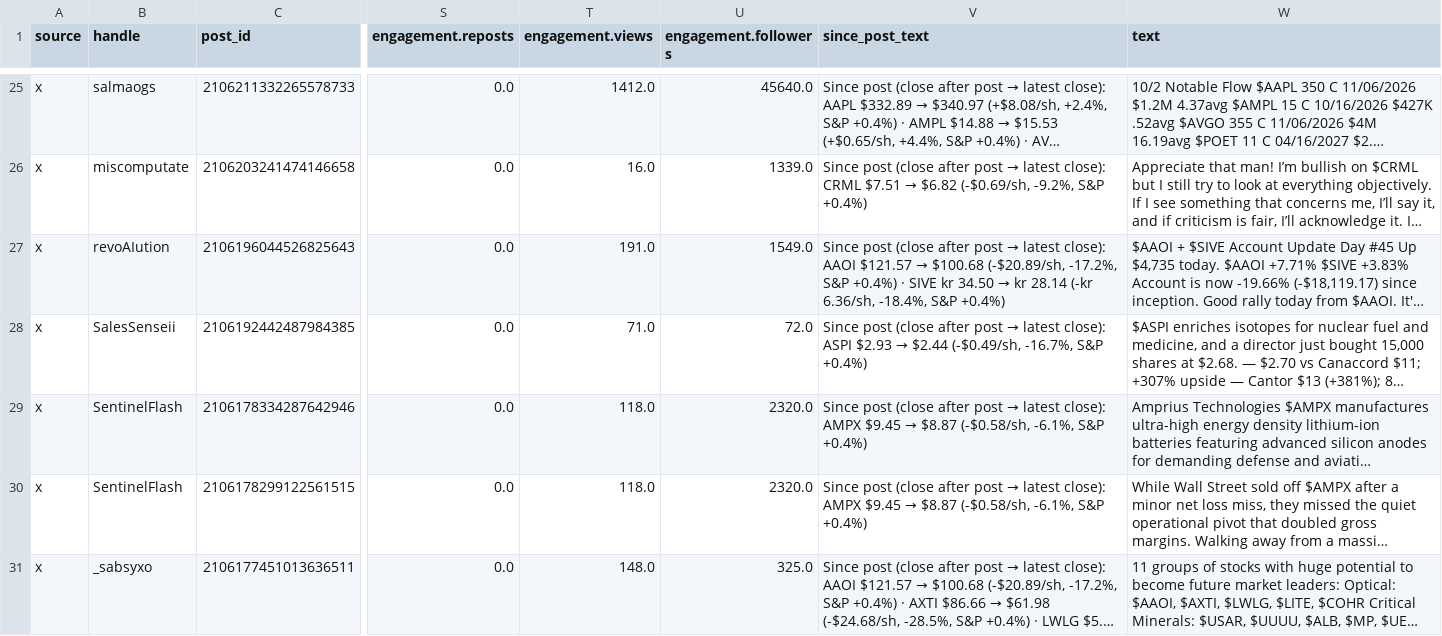
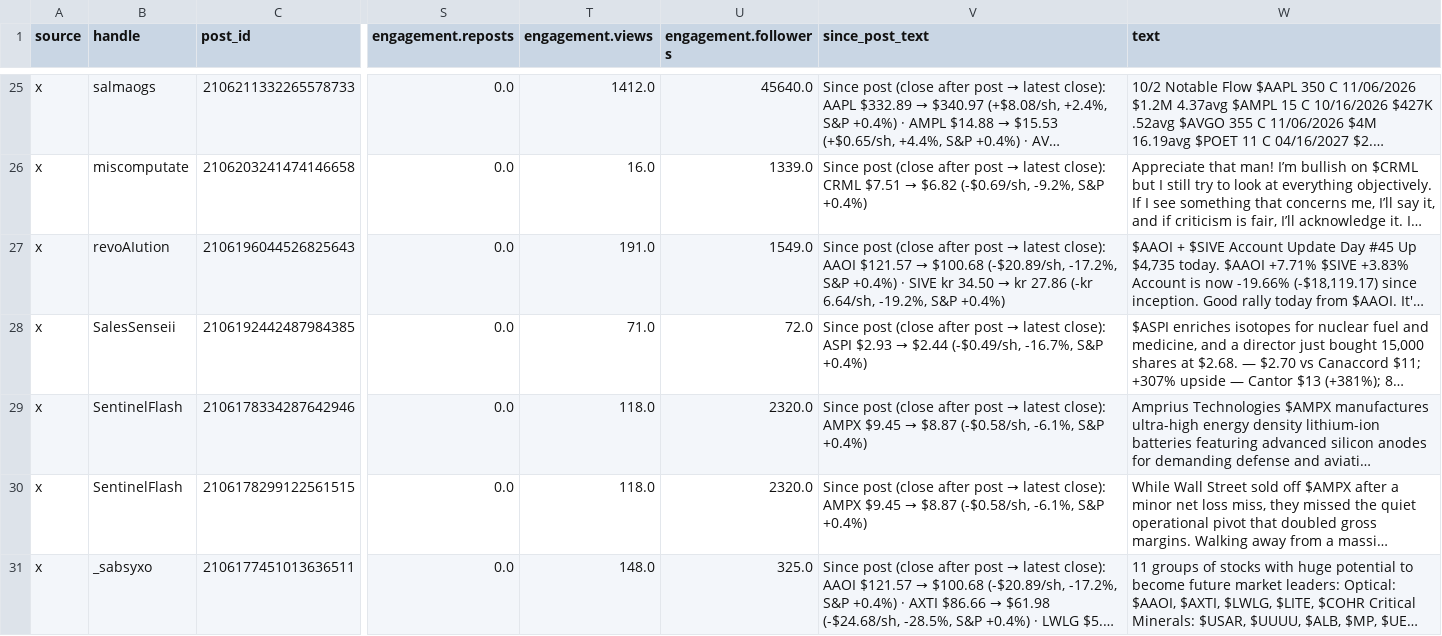
Before and after one commit to nikdep/market-dash-lkoa20, a CSV file: api/posts.csv, drawn as a sheet; only a part is shown, gaps mark what is left out; long unchanged cells end in …; the diff covers the shown part only; the diff names each change by its address in the sheet, - before the commit and + after, or states it on an @@ line.

```diff
--- a/api/posts.csv
+++ b/api/posts.csv
-V27 (since_post_text): …→ kr 28.14 (-kr 6.36/sh, -18.4%, S&P +0.4%)
+V27 (since_post_text): …→ kr 27.86 (-kr 6.64/sh, -19.2%, S&P +0.4%)
```
Also changed, not shown: 18 edited cells elsewhere in this file, api/candidates.csv, api/crypto.csv, 11 other files.
